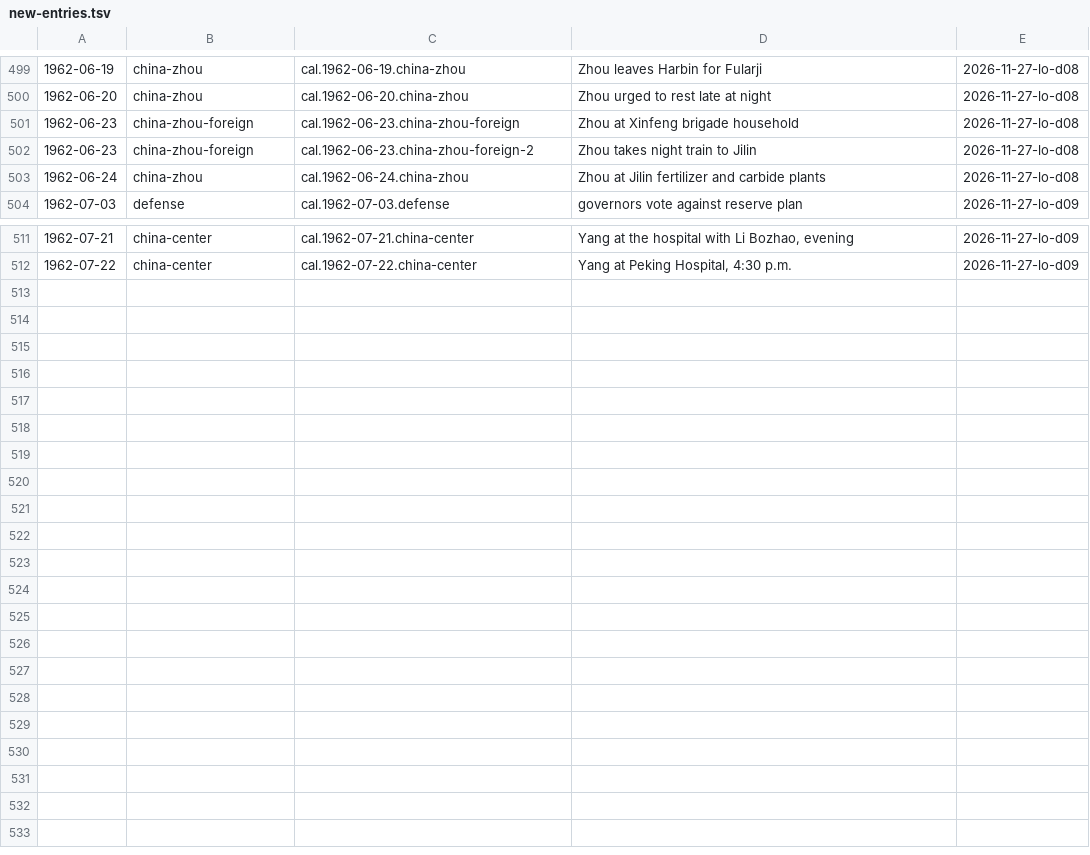
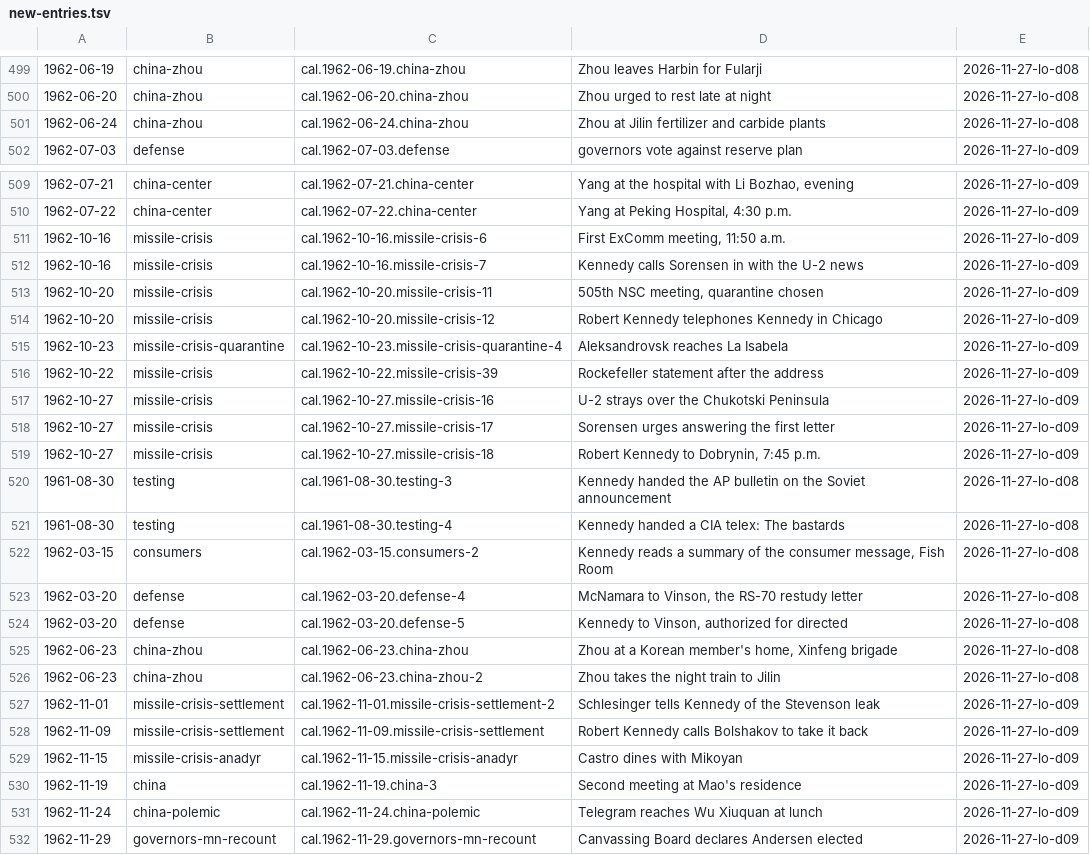
Before and after one commit to Impending2223/bib, a TSV file: inbox/new-entries.tsv, drawn as a sheet; only a part is shown, gaps mark what is left out.

```diff
--- a/inbox/new-entries.tsv
+++ b/inbox/new-entries.tsv
@@ -500,4 +500,2 @@
 1962-06-20	china-zhou	cal.1962-06-20.china-zhou	Zhou urged to rest late at night	2026-11-27-lo-d08
-1962-06-23	china-zhou-foreign	cal.1962-06-23.china-zhou-foreign	Zhou at Xinfeng brigade household	2026-11-27-lo-d08
-1962-06-23	china-zhou-foreign	cal.1962-06-23.china-zhou-foreign-2	Zhou takes night train to Jilin	2026-11-27-lo-d08
 1962-06-24	china-zhou	cal.1962-06-24.china-zhou	Zhou at Jilin fertilizer and carbide plants	2026-11-27-lo-d08
@@ -512 +510,23 @@
 1962-07-22	china-center	cal.1962-07-22.china-center	Yang at Peking Hospital, 4:30 p.m.	2026-11-27-lo-d09
+1962-10-16	missile-crisis	cal.1962-10-16.missile-crisis-6	First ExComm meeting, 11:50 a.m.	2026-11-27-lo-d09
+1962-10-16	missile-crisis	cal.1962-10-16.missile-crisis-7	Kennedy calls Sorensen in with the U-2 news	2026-11-27-lo-d09
+1962-10-20	missile-crisis	cal.1962-10-20.missile-crisis-11	505th NSC meeting, quarantine chosen	2026-11-27-lo-d09
+1962-10-20	missile-crisis	cal.1962-10-20.missile-crisis-12	Robert Kennedy telephones Kennedy in Chicago	2026-11-27-lo-d09
+1962-10-23	missile-crisis-quarantine	cal.1962-10-23.missile-crisis-quarantine-4	Aleksandrovsk reaches La Isabela	2026-11-27-lo-d09
+1962-10-22	missile-crisis	cal.1962-10-22.missile-crisis-39	Rockefeller statement after the address	2026-11-27-lo-d09
+1962-10-27	missile-crisis	cal.1962-10-27.missile-crisis-16	U-2 strays over the Chukotski Peninsula	2026-11-27-lo-d09
+1962-10-27	missile-crisis	cal.1962-10-27.missile-crisis-17	Sorensen urges answering the first letter	2026-11-27-lo-d09
+1962-10-27	missile-crisis	cal.1962-10-27.missile-crisis-18	Robert Kennedy to Dobrynin, 7:45 p.m.	2026-11-27-lo-d09
+1961-08-30	testing	cal.1961-08-30.testing-3	Kennedy handed the AP bulletin on the Soviet announcement	2026-11-27-lo-d08
+1961-08-30	testing	cal.1961-08-30.testing-4	Kennedy handed a CIA telex: The bastards	2026-11-27-lo-d08
+1962-03-15	consumers	cal.1962-03-15.consumers-2	Kennedy reads a summary of the consumer message, Fish Room	2026-11-27-lo-d08
+1962-03-20	defense	cal.1962-03-20.defense-4	McNamara to Vinson, the RS-70 restudy letter	2026-11-27-lo-d08
+1962-03-20	defense	cal.1962-03-20.defense-5	Kennedy to Vinson, authorized for directed	2026-11-27-lo-d08
+1962-06-23	china-zhou	cal.1962-06-23.china-zhou	Zhou at a Korean member's home, Xinfeng brigade	2026-11-27-lo-d08
+1962-06-23	china-zhou	cal.1962-06-23.china-zhou-2	Zhou takes the night train to Jilin	2026-11-27-lo-d08
+1962-11-01	missile-crisis-settlement	cal.1962-11-01.missile-crisis-settlement-2	Schlesinger tells Kennedy of the Stevenson leak	2026-11-27-lo-d09
+1962-11-09	missile-crisis-settlement	cal.1962-11-09.missile-crisis-settlement	Robert Kennedy calls Bolshakov to take it back	2026-11-27-lo-d09
+1962-11-15	missile-crisis-anadyr	cal.1962-11-15.missile-crisis-anadyr	Castro dines with Mikoyan	2026-11-27-lo-d09
+1962-11-19	china	cal.1962-11-19.china-3	Second meeting at Mao's residence	2026-11-27-lo-d09
+1962-11-24	china-polemic	cal.1962-11-24.china-polemic	Telegram reaches Wu Xiuquan at lunch	2026-11-27-lo-d09
+1962-11-29	governors-mn-recount	cal.1962-11-29.governors-mn-recount	Canvassing Board declares Andersen elected	2026-11-27-lo-d09
```
Also changed, not shown: 4 other files.
